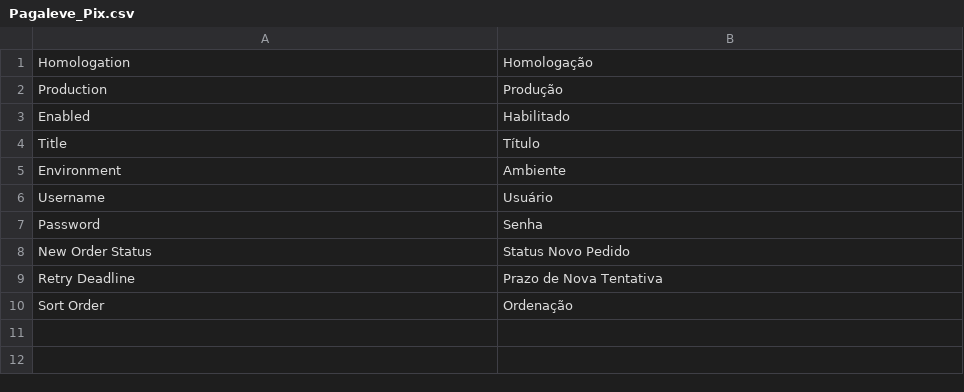
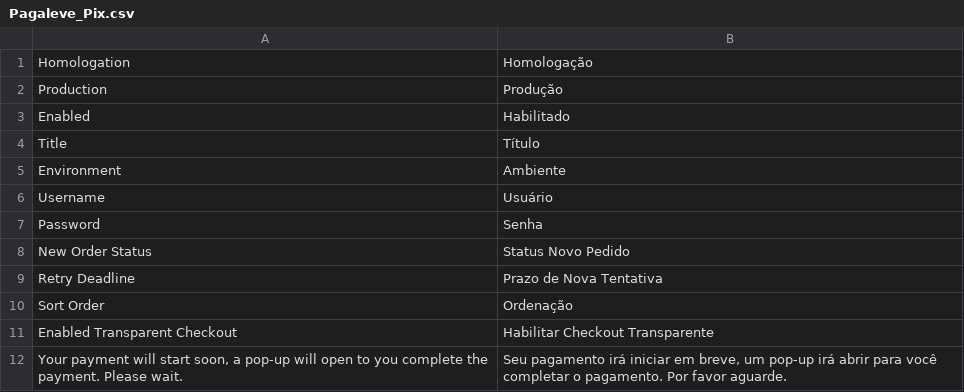
Before and after one commit to pagaleve/magento-1, a CSV file: app/locale/pt_BR/Pagaleve_Pix.csv, drawn as a sheet.

Commit message:
Checkout Transparente

```diff
--- a/app/locale/pt_BR/Pagaleve_Pix.csv
+++ b/app/locale/pt_BR/Pagaleve_Pix.csv
@@ -10 +10,3 @@
 "Sort Order","Ordenação"
+"Enabled Transparent Checkout","Habilitar Checkout Transparente"
+"Your payment will start soon, a pop-up will open to you complete the payment. Please wait.","Seu pagamento irá iniciar em breve, um pop-up irá abrir para você completar o pagamento. Por favor aguarde."
```
Also changed, not shown: 14 other files.
